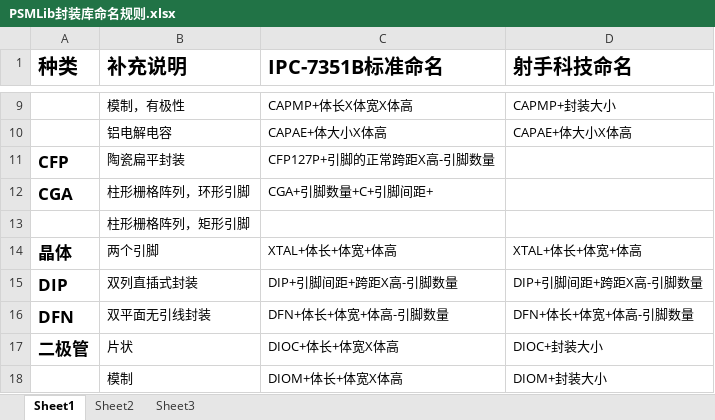
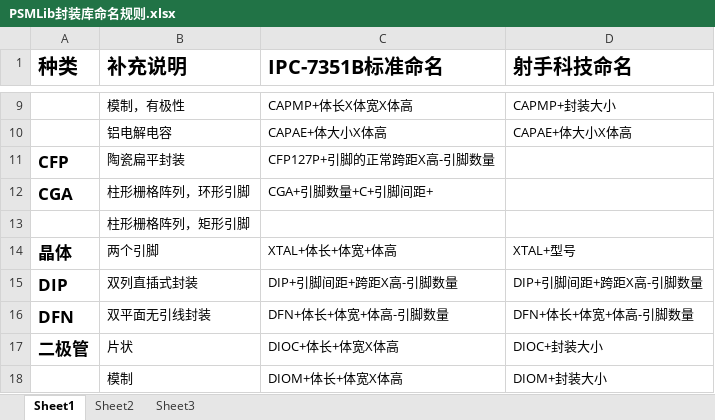
Before and after one commit to ssicss/AllegroLib, an Excel workbook: PSMLib/PSMLib封装库命名规则.xlsx, sheet Sheet1, drawn as a sheet; only a part is shown, gaps mark what is left out; values as stored, in another font and other column widths than the file's, no borders; the diff names each change by its address in the sheet, - before the commit and + after, or states it on an @@ line.

```diff
--- a/PSMLib/PSMLib封装库命名规则.xlsx (sheet Sheet1)
+++ b/PSMLib/PSMLib封装库命名规则.xlsx (sheet Sheet1)
-D14 (射手科技命名): XTAL+体长+体宽+体高
+D14 (射手科技命名): XTAL+型号
```
Also changed, not shown: 12 other files.
